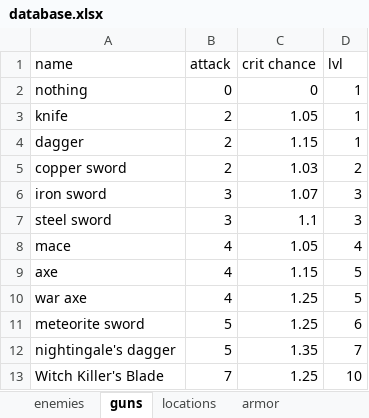
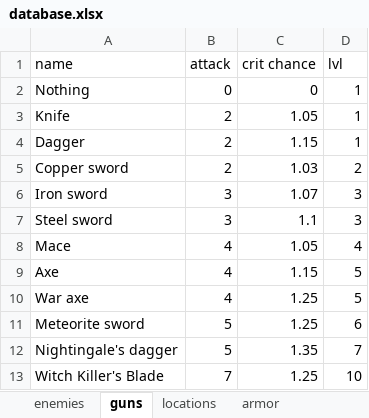
Before and after one commit to Igigog/RPG, an Excel workbook: database.xlsx, sheet guns, drawn as a sheet; values as stored, in another font and other column widths than the file's, no borders; the diff names each change by its address in the sheet, - before the commit and + after, or states it on an @@ line.

Commit message:
Nothing interesting

```diff
--- a/database.xlsx (sheet guns)
+++ b/database.xlsx (sheet guns)
-A2 (name): nothing
+A2 (name): Nothing
-A3 (name): knife
+A3 (name): Knife
-A4 (name): dagger
+A4 (name): Dagger
-A5 (name): copper sword
+A5 (name): Copper sword
-A6 (name): iron sword
+A6 (name): Iron sword
-A7 (name): steel sword
+A7 (name): Steel sword
-A8 (name): mace
+A8 (name): Mace
-A9 (name): axe
+A9 (name): Axe
-A10 (name): war axe
+A10 (name): War axe
-A11 (name): meteorite sword
+A11 (name): Meteorite sword
-A12 (name): nightingale's dagger
+A12 (name): Nightingale's dagger
```
Also changed, not shown: sheet armor, 3 other files.
